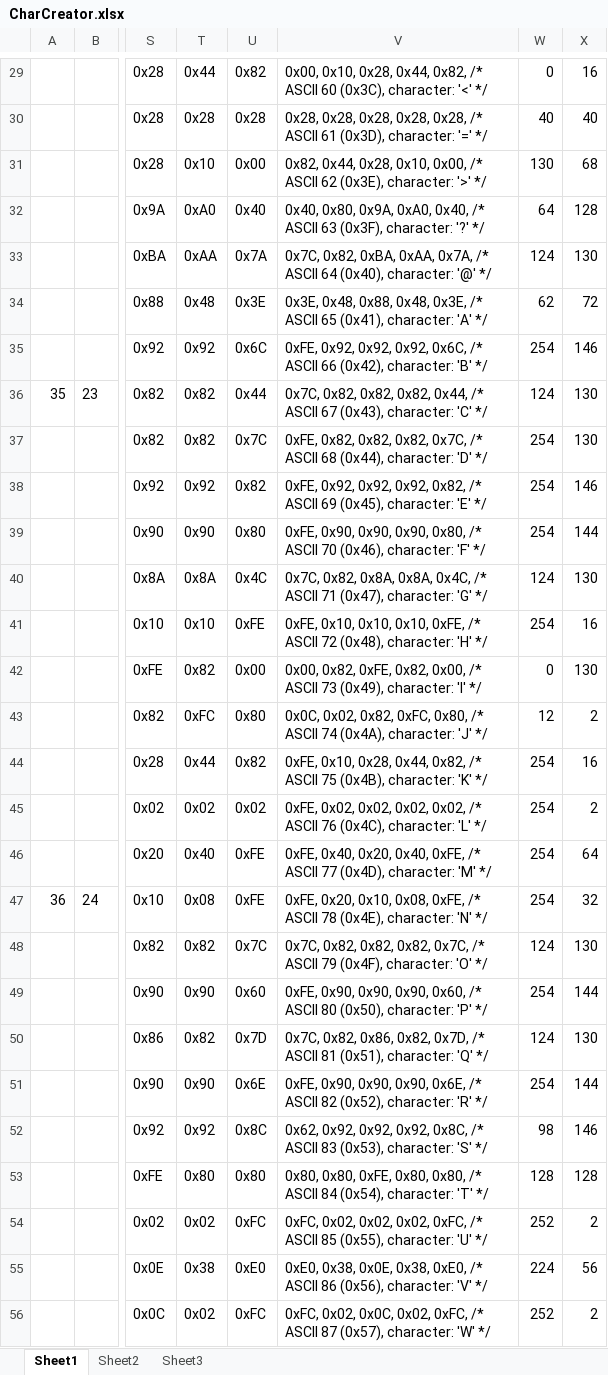
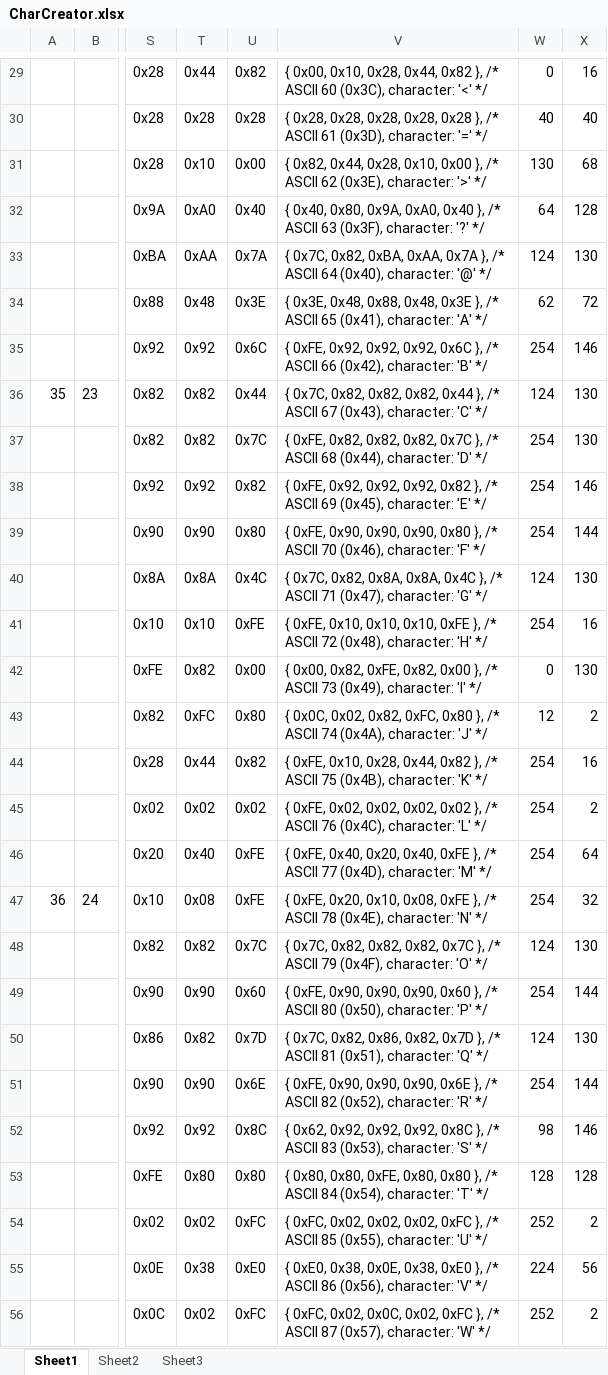
Before and after one commit to MattAtHazmat/Scrolly, an Excel workbook: CharCreator.xlsx, sheet Sheet1, drawn as a sheet; only a part is shown, gaps mark what is left out; values as stored, in another font and other column widths than the file's, no borders; conditional formats not drawn; the diff covers the shown part only; the diff names each change by its address in the sheet, - before the commit and + after, or states it on an @@ line.

```diff
--- a/CharCreator.xlsx (sheet Sheet1)
+++ b/CharCreator.xlsx (sheet Sheet1)
-V29: 0x00, 0x10, 0x28, 0x44, 0x82, /* ASCII…
+V29: { 0x00, 0x10, 0x28, 0x44, 0x82 }, /* ASCII…
-V30: 0x28, 0x28, 0x28, 0x28, 0x28, /* ASCII…
+V30: { 0x28, 0x28, 0x28, 0x28, 0x28 }, /* ASCII…
-V31: 0x82, 0x44, 0x28, 0x10, 0x00, /* ASCII…
+V31: { 0x82, 0x44, 0x28, 0x10, 0x00 }, /* ASCII…
-V32: 0x40, 0x80, 0x9A, 0xA0, 0x40, /* ASCII…
+V32: { 0x40, 0x80, 0x9A, 0xA0, 0x40 }, /* ASCII…
-V33: 0x7C, 0x82, 0xBA, 0xAA, 0x7A, /* ASCII…
+V33: { 0x7C, 0x82, 0xBA, 0xAA, 0x7A }, /* ASCII…
-V34: 0x3E, 0x48, 0x88, 0x48, 0x3E, /* ASCII…
+V34: { 0x3E, 0x48, 0x88, 0x48, 0x3E }, /* ASCII…
-V35: 0xFE, 0x92, 0x92, 0x92, 0x6C, /* ASCII…
+V35: { 0xFE, 0x92, 0x92, 0x92, 0x6C }, /* ASCII…
-V36: 0x7C, 0x82, 0x82, 0x82, 0x44, /* ASCII…
+V36: { 0x7C, 0x82, 0x82, 0x82, 0x44 }, /* ASCII…
-V37: 0xFE, 0x82, 0x82, 0x82, 0x7C, /* ASCII…
+V37: { 0xFE, 0x82, 0x82, 0x82, 0x7C }, /* ASCII…
-V38: 0xFE, 0x92, 0x92, 0x92, 0x82, /* ASCII…
+V38: { 0xFE, 0x92, 0x92, 0x92, 0x82 }, /* ASCII…
-V39: 0xFE, 0x90, 0x90, 0x90, 0x80, /* ASCII…
+V39: { 0xFE, 0x90, 0x90, 0x90, 0x80 }, /* ASCII…
-V40: 0x7C, 0x82, 0x8A, 0x8A, 0x4C, /* ASCII…
+V40: { 0x7C, 0x82, 0x8A, 0x8A, 0x4C }, /* ASCII…
-V41: 0xFE, 0x10, 0x10, 0x10, 0xFE, /* ASCII…
+V41: { 0xFE, 0x10, 0x10, 0x10, 0xFE }, /* ASCII…
-V42: 0x00, 0x82, 0xFE, 0x82, 0x00, /* ASCII…
+V42: { 0x00, 0x82, 0xFE, 0x82, 0x00 }, /* ASCII…
-V43: 0x0C, 0x02, 0x82, 0xFC, 0x80, /* ASCII…
+V43: { 0x0C, 0x02, 0x82, 0xFC, 0x80 }, /* ASCII…
-V44: 0xFE, 0x10, 0x28, 0x44, 0x82, /* ASCII…
+V44: { 0xFE, 0x10, 0x28, 0x44, 0x82 }, /* ASCII…
-V45: 0xFE, 0x02, 0x02, 0x02, 0x02, /* ASCII…
+V45: { 0xFE, 0x02, 0x02, 0x02, 0x02 }, /* ASCII…
-V46: 0xFE, 0x40, 0x20, 0x40, 0xFE, /* ASCII…
+V46: { 0xFE, 0x40, 0x20, 0x40, 0xFE }, /* ASCII…
-V47: 0xFE, 0x20, 0x10, 0x08, 0xFE, /* ASCII…
+V47: { 0xFE, 0x20, 0x10, 0x08, 0xFE }, /* ASCII…
-V48: 0x7C, 0x82, 0x82, 0x82, 0x7C, /* ASCII…
+V48: { 0x7C, 0x82, 0x82, 0x82, 0x7C }, /* ASCII…
-V49: 0xFE, 0x90, 0x90, 0x90, 0x60, /* ASCII…
+V49: { 0xFE, 0x90, 0x90, 0x90, 0x60 }, /* ASCII…
-V50: 0x7C, 0x82, 0x86, 0x82, 0x7D, /* ASCII…
+V50: { 0x7C, 0x82, 0x86, 0x82, 0x7D }, /* ASCII…
-V51: 0xFE, 0x90, 0x90, 0x90, 0x6E, /* ASCII…
+V51: { 0xFE, 0x90, 0x90, 0x90, 0x6E }, /* ASCII…
-V52: 0x62, 0x92, 0x92, 0x92, 0x8C, /* ASCII…
+V52: { 0x62, 0x92, 0x92, 0x92, 0x8C }, /* ASCII…
-V53: 0x80, 0x80, 0xFE, 0x80, 0x80, /* ASCII…
+V53: { 0x80, 0x80, 0xFE, 0x80, 0x80 }, /* ASCII…
-V54: 0xFC, 0x02, 0x02, 0x02, 0xFC, /* ASCII…
+V54: { 0xFC, 0x02, 0x02, 0x02, 0xFC }, /* ASCII…
-V55: 0xE0, 0x38, 0x0E, 0x38, 0xE0, /* ASCII…
+V55: { 0xE0, 0x38, 0x0E, 0x38, 0xE0 }, /* ASCII…
-V56: 0xFC, 0x02, 0x0C, 0x02, 0xFC, /* ASCII…
+V56: { 0xFC, 0x02, 0x0C, 0x02, 0xFC }, /* ASCII…
```
Also changed, not shown: 69 edited cells elsewhere in this sheet, sheet Sheet2.
